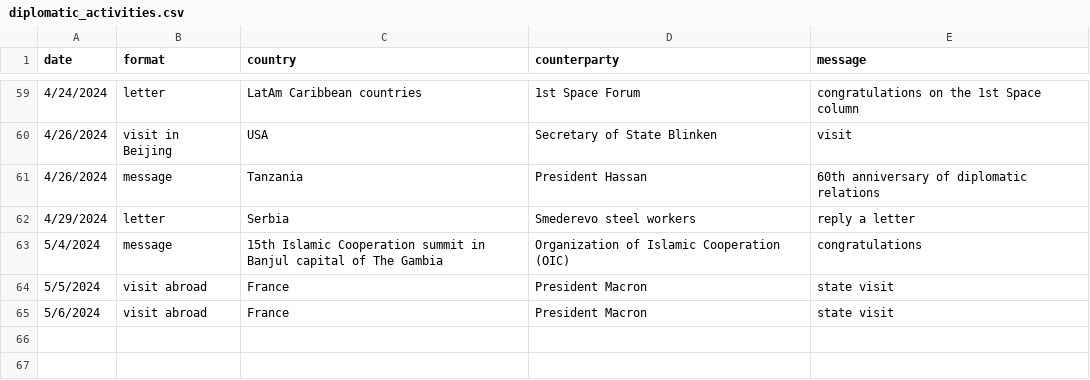
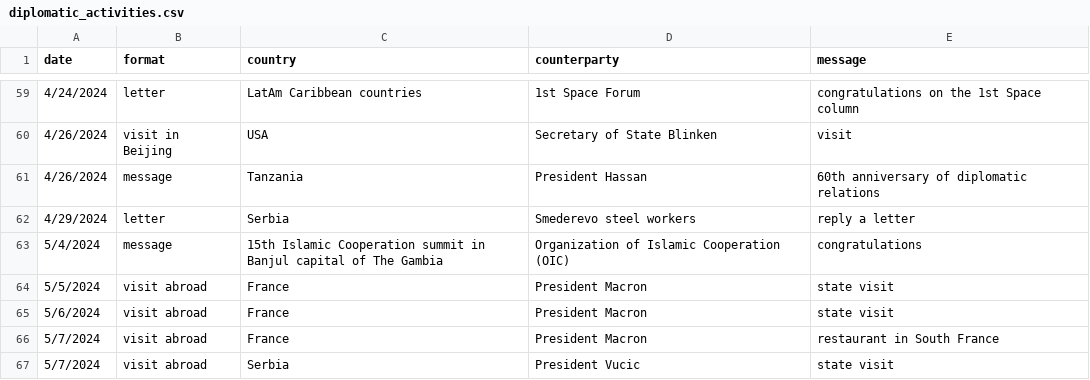
Before and after one commit to boshishuoshuo/boshishuoshuo.github.io, a CSV file: _data/diplomatic_activities.csv, drawn as a sheet; only a part is shown, gaps mark what is left out; the diff names each change by its address in the sheet, - before the commit and + after, or states it on an @@ line.

Commit message:
Update diplomatic activities 2024/5/7

```diff
--- a/_data/diplomatic_activities.csv
+++ b/_data/diplomatic_activities.csv
+row 66: 5/7/2024 | visit abroad | France | President Macron | restaurant in South France
+row 67: 5/7/2024 | visit abroad | Serbia | President Vucic | state visit
```
